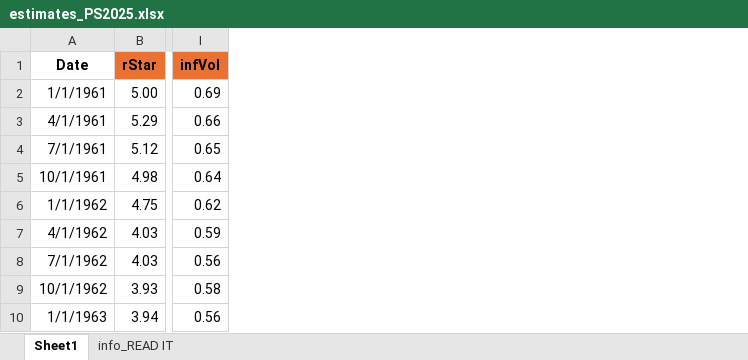
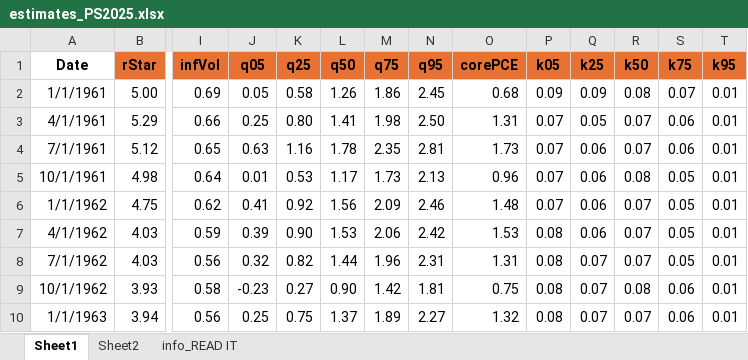
Before and after one commit to tibor-pal/tibor-pal.github.io, an Excel workbook: estimates_PS2025.xlsx, sheet Sheet1, drawn as a sheet; only a part is shown, gaps mark what is left out; values as stored, in another font and other column widths than the file's, no borders; the diff names each change by its address in the sheet, - before the commit and + after, or states it on an @@ line.

```diff
--- a/estimates_PS2025.xlsx (sheet Sheet1)
+++ b/estimates_PS2025.xlsx (sheet Sheet1)
+sheet tab: Sheet2
+column J (q05), rows 2-10: 0.05 | 0.25 | 0.63 | 0.01 | 0.41 | 0.39 | 0.32 | -0.23 | 0.25
+column K (q25), rows 2-10: 0.58 | 0.80 | 1.16 | 0.53 | 0.92 | 0.90 | 0.82 | 0.27 | 0.75
+column L (q50), rows 2-10: 1.26 | 1.41 | 1.78 | 1.17 | 1.56 | 1.53 | 1.44 | 0.90 | 1.37
+column M (q75), rows 2-10: 1.86 | 1.98 | 2.35 | 1.73 | 2.09 | 2.06 | 1.96 | 1.42 | 1.89
+column N (q95), rows 2-10: 2.45 | 2.50 | 2.81 | 2.13 | 2.46 | 2.42 | 2.31 | 1.81 | 2.27
+column O (corePCE), rows 2-10: 0.68 | 1.31 | 1.73 | 0.96 | 1.48 | 1.53 | 1.31 | 0.75 | 1.32
+column P (k05), rows 2-10: 0.09 | 0.07 | 0.07 | 0.07 | 0.07 | 0.08 | 0.08 | 0.08 | 0.08
+column Q (k25), rows 2-10: 0.09 | 0.05 | 0.06 | 0.06 | 0.06 | 0.06 | 0.07 | 0.07 | 0.07
+column R (k50), rows 2-10: 0.08 | 0.07 | 0.07 | 0.08 | 0.07 | 0.07 | 0.07 | 0.08 | 0.07
+column S (k75), rows 2-10: 0.07 | 0.06 | 0.06 | 0.05 | 0.05 | 0.05 | 0.05 | 0.06 | 0.06
+column T (k95), rows 2-10: all 0.01
```
Also changed, not shown: 7 other files.
